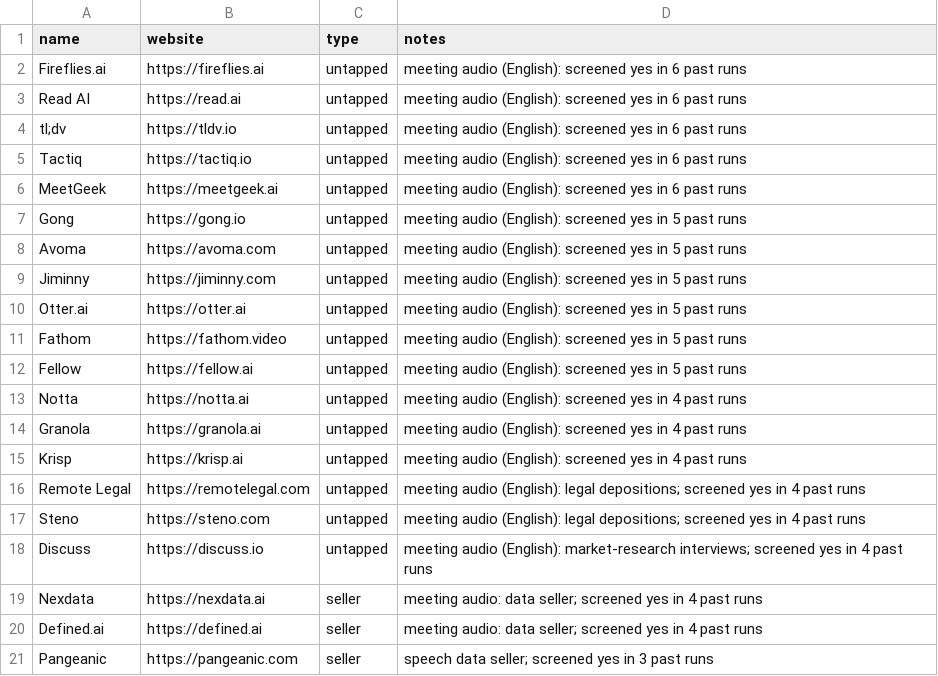
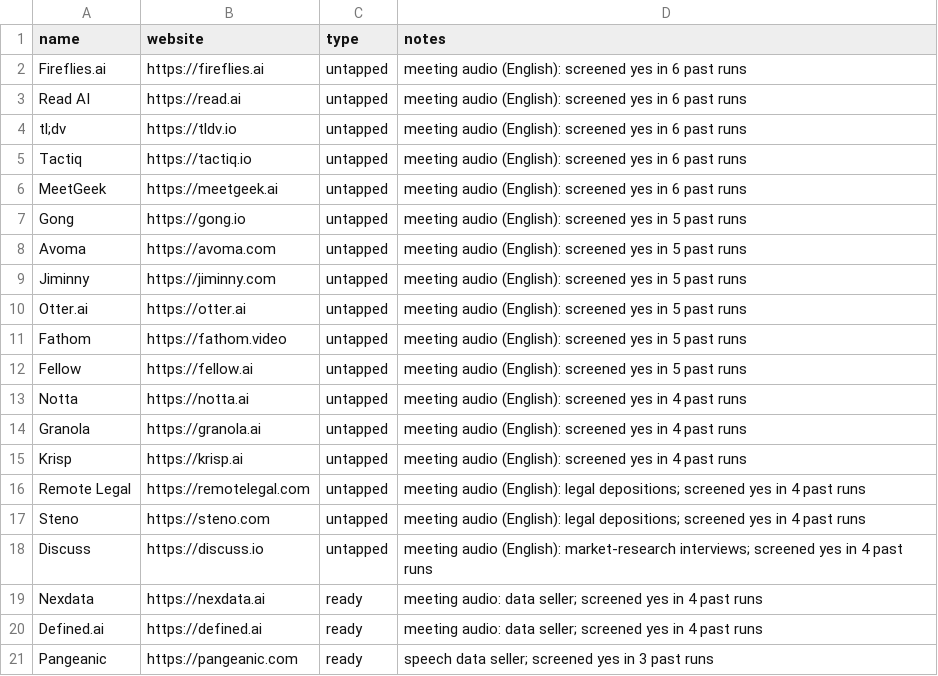
Before and after one commit to Jamesxu03/Atom-Data-Scout, a CSV file: eval/seed_companies.csv, drawn as a sheet.

```diff
--- a/eval/seed_companies.csv
+++ b/eval/seed_companies.csv
@@ -18,4 +18,4 @@ Steno,https://steno.com,untapped,meeting audio (English): legal depositions; scr
 Discuss,https://discuss.io,untapped,meeting audio (English): market-research interviews; screened yes in 4 past runs
-Nexdata,https://nexdata.ai,seller,meeting audio: data seller; screened yes in 4 past runs
-Defined.ai,https://defined.ai,seller,meeting audio: data seller; screened yes in 4 past runs
-Pangeanic,https://pangeanic.com,seller,speech data seller; screened yes in 3 past runs
+Nexdata,https://nexdata.ai,ready,meeting audio: data seller; screened yes in 4 past runs
+Defined.ai,https://defined.ai,ready,meeting audio: data seller; screened yes in 4 past runs
+Pangeanic,https://pangeanic.com,ready,speech data seller; screened yes in 3 past runs
```
Also changed, not shown: 25 other files.
